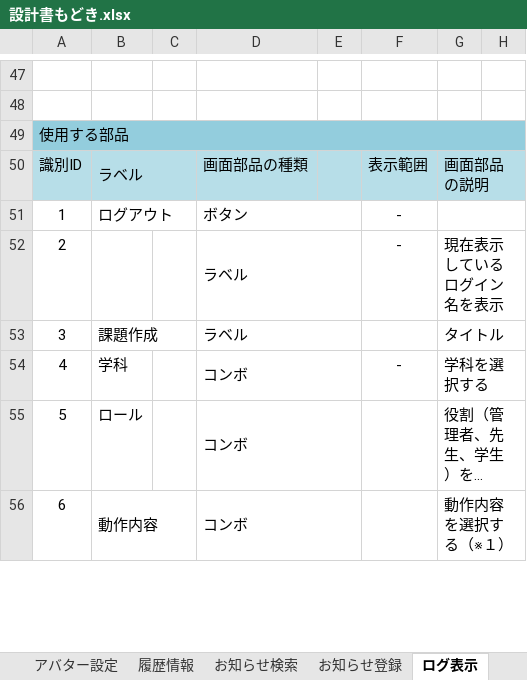
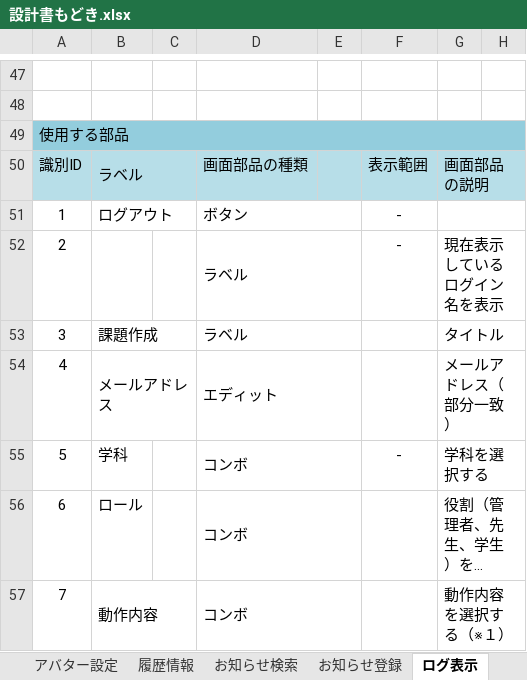
Before and after one commit to nishino-naoyuki/AsoLearning, an Excel workbook: 設計書/設計書もどき.xlsx, sheet ログ表示, drawn as a sheet; only a part is shown, gaps mark what is left out; long unchanged cells end in …; values as stored, in another font and other column widths than the file's, no borders; charts and pictures not drawn; addresses are those after the commit; the diff names each change by its address in the sheet, - before the commit and + after, or states it on an @@ line.

```diff
--- a/設計書/設計書もどき.xlsx (sheet ログ表示)
+++ b/設計書/設計書もどき.xlsx (sheet ログ表示)
+row 54: 4 | メールアドレス |  | エディット |  |  | メールアドレス（部分一致）
@@ column A renumbered between rows 55 and 59 @@
```
Also changed, not shown: charts or pictures, 設計書/アップデート.xlsx, 11 other files.
